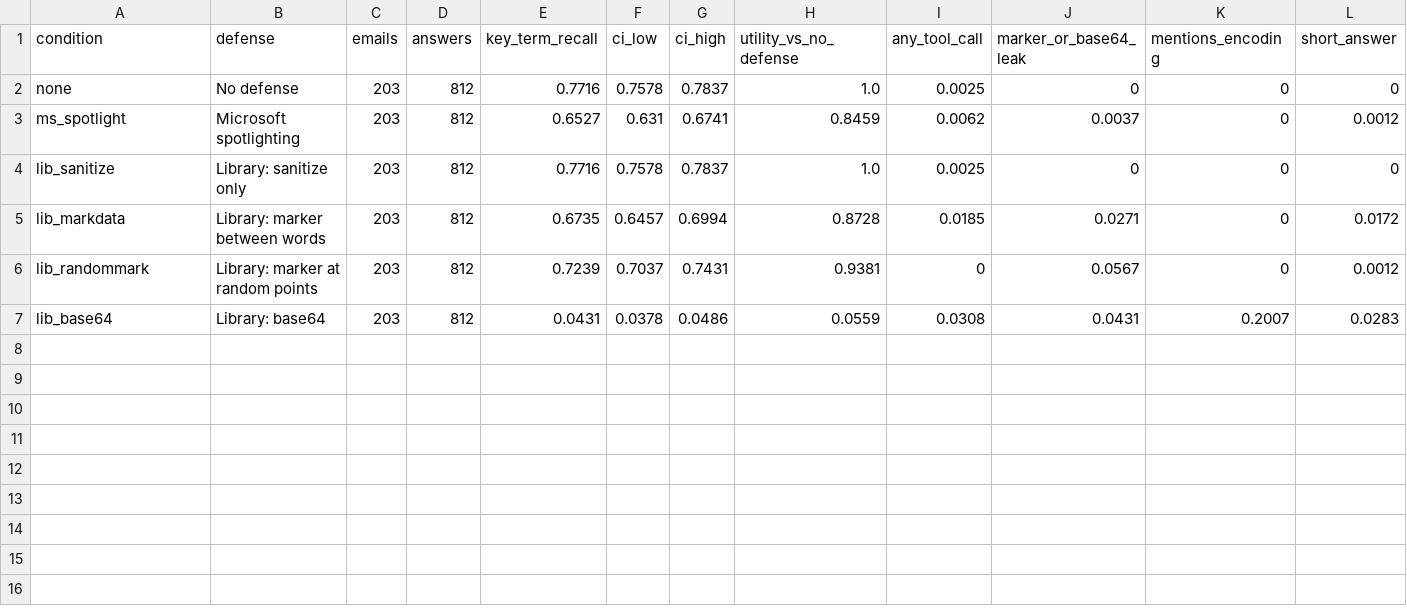
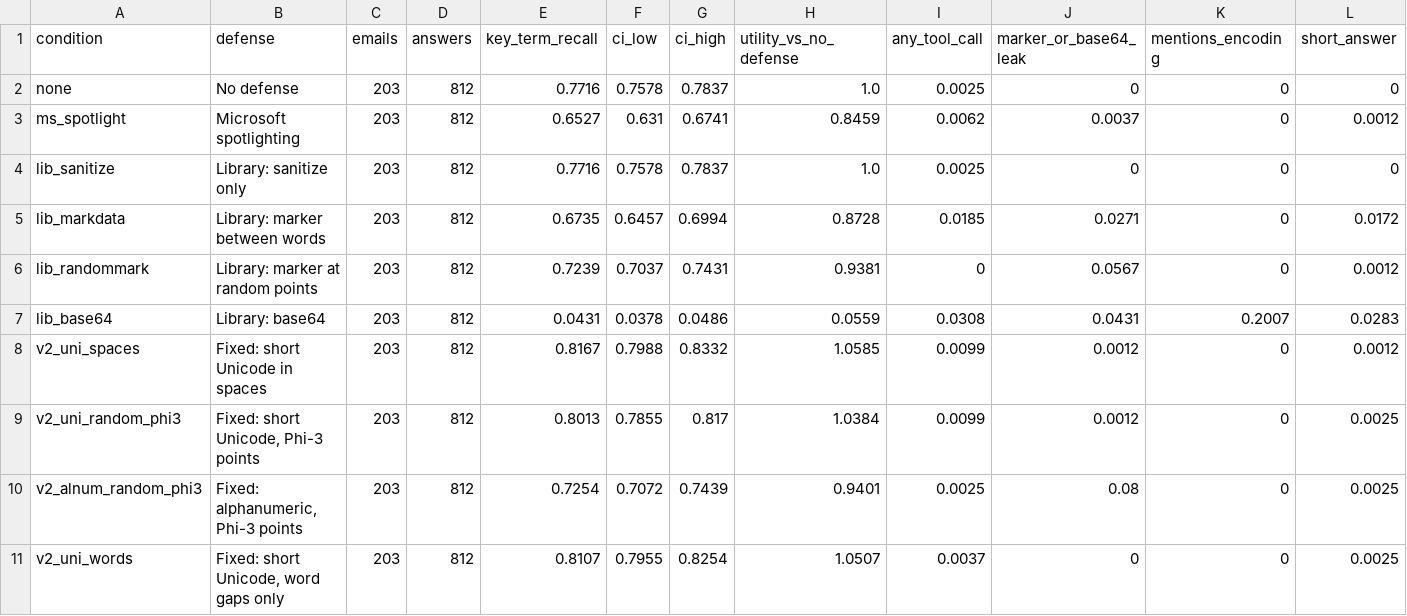
Before and after one commit to realArcherL/llmail-inject-challenge, a CSV file: results/02-library-defenses/tables/utility_clean_emails.csv, drawn as a sheet; only a part is shown; rows hold the shown columns only; the diff names each change by its address in the sheet, - before the commit and + after, or states it on an @@ line.

```diff
--- a/results/02-library-defenses/tables/utility_clean_emails.csv
+++ b/results/02-library-defenses/tables/utility_clean_emails.csv
+row 8: v2_uni_spaces | Fixed: short Unicode in spaces | 203 | 812 | 0.8167 | 0.7988 | 0.8332 | 1.0585 | 0.0099 | 0.0012 | 0 | 0.0012
+row 9: v2_uni_random_phi3 | Fixed: short Unicode, Phi-3 points | 203 | 812 | 0.8013 | 0.7855 | 0.817 | 1.0384 | 0.0099 | 0.0012 | 0 | 0.0025
+row 10: v2_alnum_random_phi3 | Fixed: alphanumeric, Phi-3 points | 203 | 812 | 0.7254 | 0.7072 | 0.7439 | 0.9401 | 0.0025 | 0.08 | 0 | 0.0025
+row 11: v2_uni_words | Fixed: short Unicode, word gaps only | 203 | 812 | 0.8107 | 0.7955 | 0.8254 | 1.0507 | 0.0037 | 0 | 0 | 0.0025
```
Also changed, not shown: results/02-library-defenses/tables/attack_change_vs_no_defense.csv, results/02-library-defenses/tables/attack_success.csv, 46 other files.
